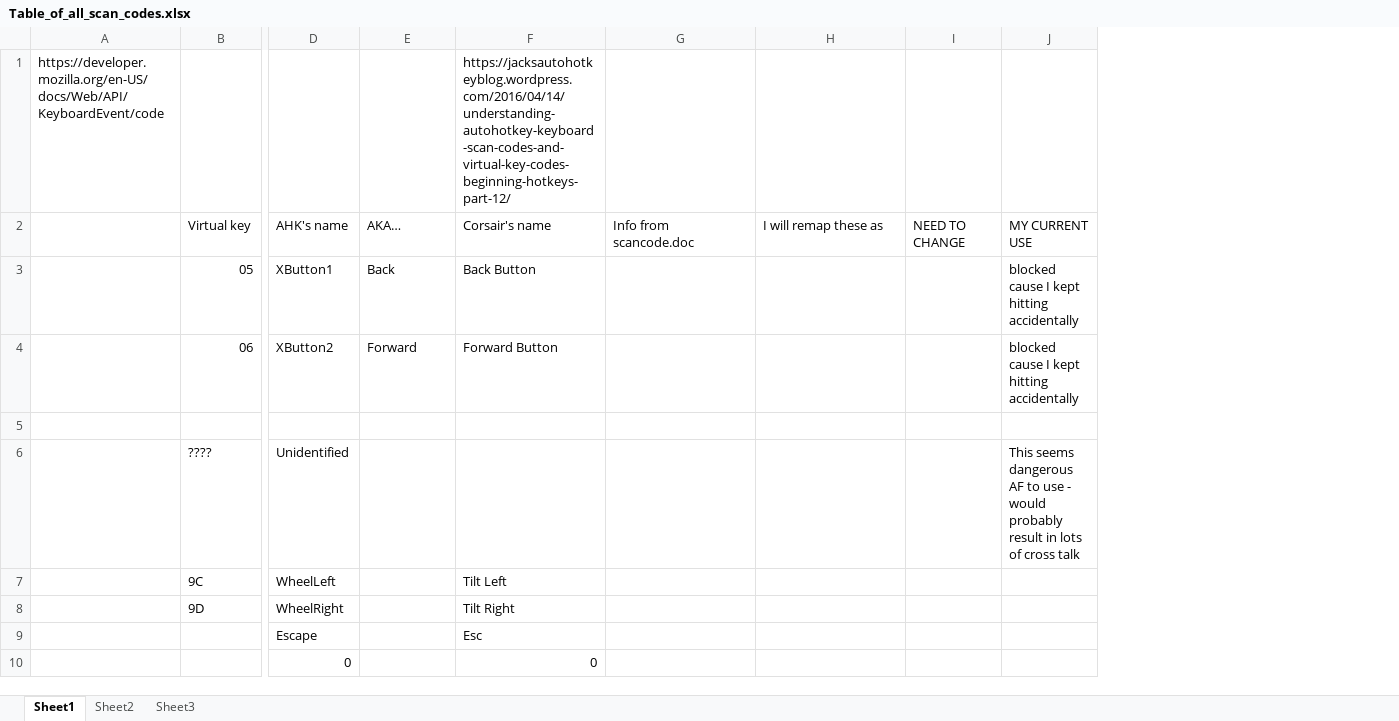
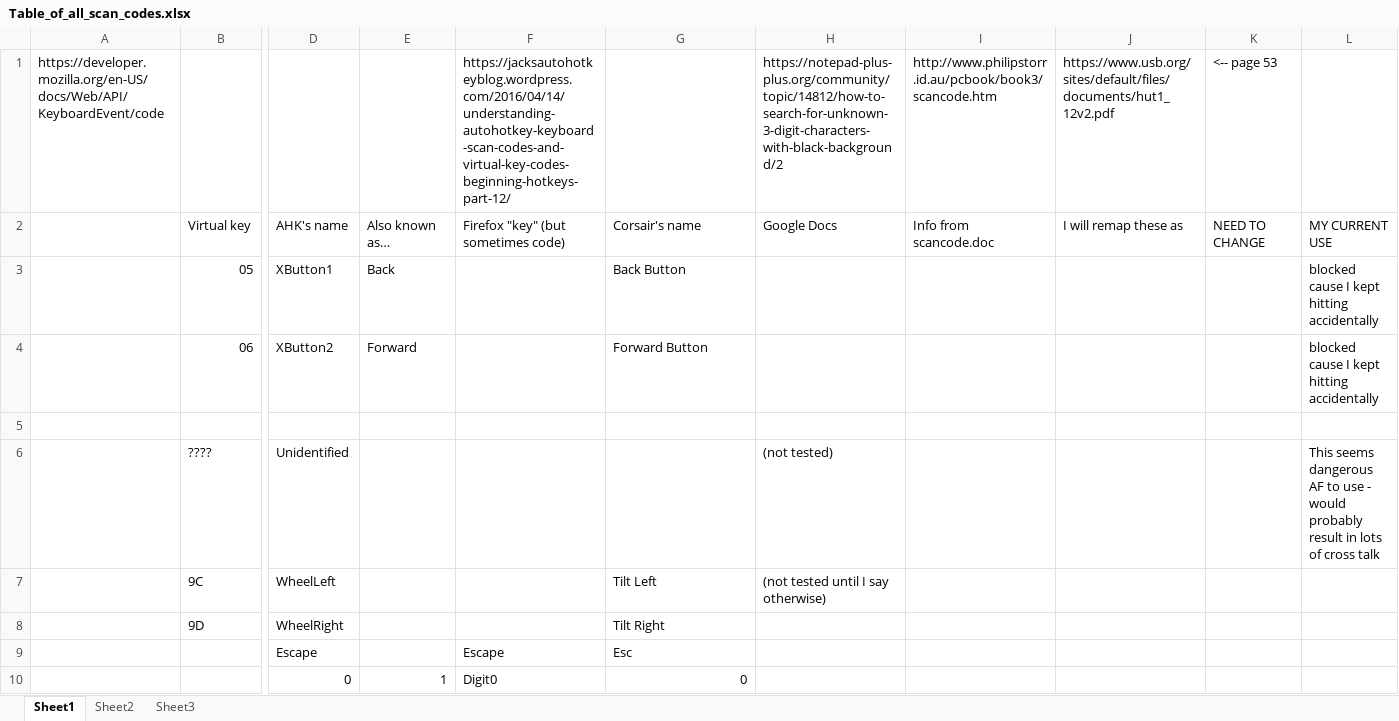
Before and after one commit to TaranVH/2nd-keyboard, an Excel workbook: INFO_and_PROFILES/Table_of_all_scan_codes.xlsx, sheet Sheet1, drawn as a sheet; only a part is shown, gaps mark what is left out; values as stored, in another font and other column widths than the file's, no cell formats; charts and pictures not drawn; addresses are those after the commit; the diff covers the shown part only; the diff names each change by its address in the sheet, - before the commit and + after, or states it on an @@ line.

```diff
--- a/INFO_and_PROFILES/Table_of_all_scan_codes.xlsx (sheet Sheet1)
+++ b/INFO_and_PROFILES/Table_of_all_scan_codes.xlsx (sheet Sheet1)
+column F, rows 1-10: https://jacksautohotkeyblog.wordpress.com/2016/04/14/understanding-autohotkey-keyboard-scan-codes-and-virtual-key-codes-beginning-hotkeys-part-12/ | Firefox "key" (but sometimes code) |  |  |  |  |  |  | Escape | Digit0
+column H, rows 1-7: https://notepad-plus-plus.org/community/topic/14812/how-to-search-for-unknown-3-digit-characters-with-black-background/2 | Google Docs |  |  |  | (not tested) | (not tested until I say otherwise)
-G1: https://jacksautohotkeyblog.wordpress.com/2016/04/14/understanding-autohotkey-keyboard-scan-codes-and-virtual-key-codes-beginning-hotkeys-part-12/
+G1: (empty)
-I1: (empty)
+I1: http://www.philipstorr.id.au/pcbook/book3/scancode.htm
-J1: (empty)
+J1: https://www.usb.org/sites/default/files/documents/hut1_12v2.pdf
-K1: (empty)
+K1: <-- page 53
-E2: AKA…
+E2: Also known as…
-E10: (empty)
+E10: 1
```
Also changed, not shown: 3 added rows, 3 removed rows, 1 moved row and 38 edited cells elsewhere in this sheet, cell formats, charts or pictures, 47 other files.
